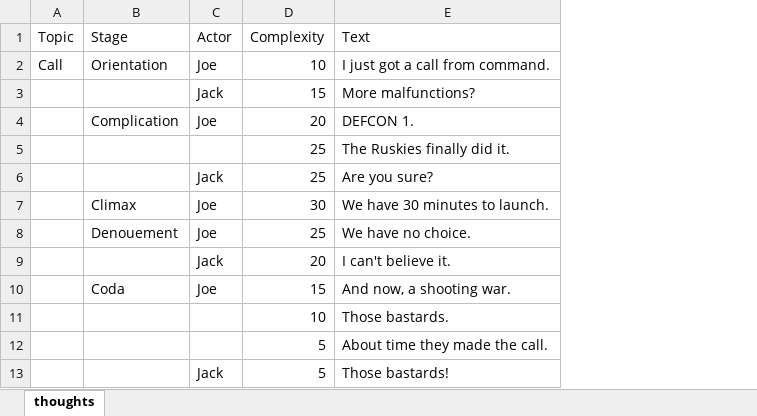
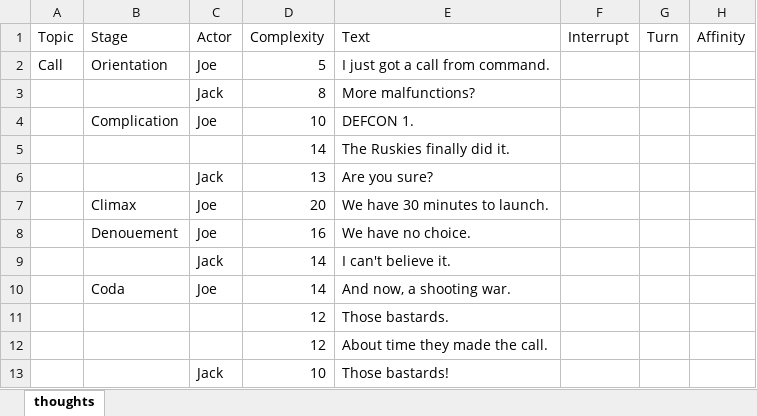
Before and after one commit to Raud0/Last-Call, an Excel workbook: Last Call/Assets/Data/thoughts.xlsx, sheet thoughts, drawn as a sheet; only a part is shown; values as stored, in another font and other column widths than the file's, no borders; the diff names each change by its address in the sheet, - before the commit and + after, or states it on an @@ line.

Commit message:
very basic turn-taking that should be good enough for the seminar demo

```diff
--- a/Last Call/Assets/Data/thoughts.xlsx (sheet thoughts)
+++ b/Last Call/Assets/Data/thoughts.xlsx (sheet thoughts)
+column F (Interrupt), empty
+column G (Turn), empty
+column H (Affinity), empty
-D2 (Complexity): 10
+D2 (Complexity): 5
-D3 (Complexity): 15
+D3 (Complexity): 8
-D4 (Complexity): 20
+D4 (Complexity): 10
-D5 (Complexity): 25
+D5 (Complexity): 14
-D6 (Complexity): 25
+D6 (Complexity): 13
-D7 (Complexity): 30
+D7 (Complexity): 20
-D8 (Complexity): 25
+D8 (Complexity): 16
-D9 (Complexity): 20
+D9 (Complexity): 14
-D10 (Complexity): 15
+D10 (Complexity): 14
-D11 (Complexity): 10
+D11 (Complexity): 12
-D12 (Complexity): 5
+D12 (Complexity): 12
-D13 (Complexity): 5
+D13 (Complexity): 10
```
Also changed, not shown: 17 other files.
